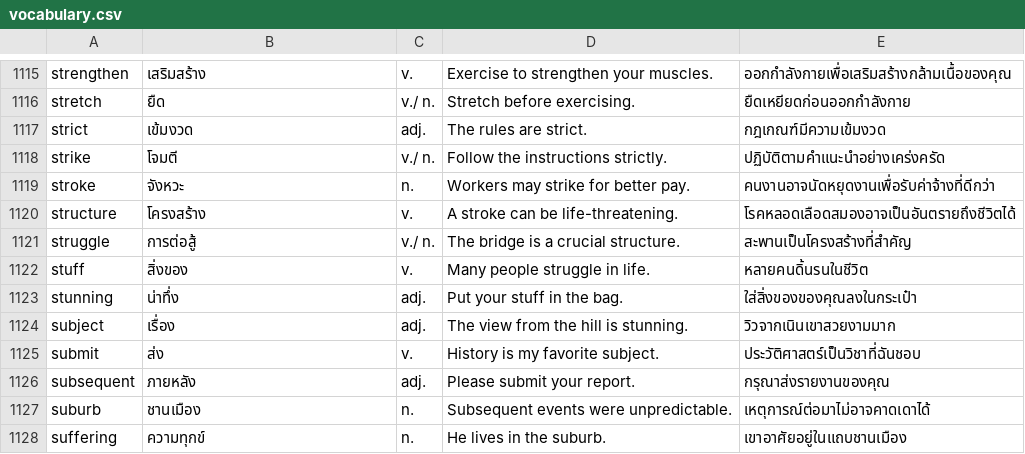
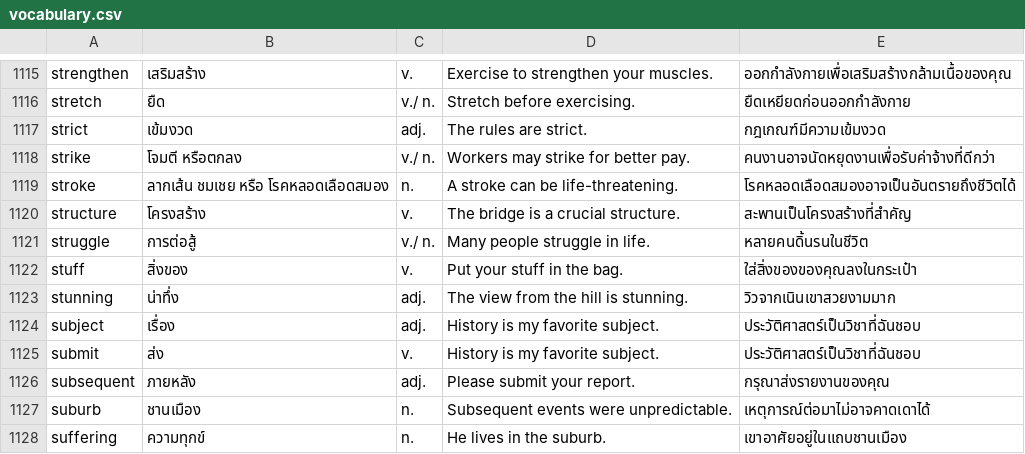
Before and after one commit to cmcmw11/creme_elearning, a CSV file: vocabulary.csv, drawn as a sheet; only a part is shown, gaps mark what is left out.

Commit message:
Update vocabulary.csv

```diff
--- a/vocabulary.csv
+++ b/vocabulary.csv
@@ -1117,9 +1117,9 @@ stretch,ยืด,v./ n.,Stretch before exercising.,ยืดเหยียด
 strict,เข้มงวด,adj.,The rules are strict.,กฎเกณฑ์มีความเข้มงวด
-strike,โจมตี,v./ n.,Follow the instructions strictly.,ปฏิบัติตามคำแนะนำอย่างเคร่งครัด
-stroke,จังหวะ,n.,Workers may strike for better pay.,คนงานอาจนัดหยุดงานเพื่อรับค่าจ้างที่ดีกว่า
-structure,โครงสร้าง,v.,A stroke can be life-threatening.,โรคหลอดเลือดสมองอาจเป็นอันตรายถึงชีวิตได้
-struggle,การต่อสู้,v./ n.,The bridge is a crucial structure.,สะพานเป็นโครงสร้างที่สำคัญ
-stuff,สิ่งของ,v.,Many people struggle in life.,หลายคนดิ้นรนในชีวิต
-stunning,น่าทึ่ง,adj.,Put your stuff in the bag.,ใส่สิ่งของของคุณลงในกระเป๋า
-subject,เรื่อง,adj.,The view from the hill is stunning.,วิวจากเนินเขาสวยงามมาก
+strike,โจมตี หรือตกลง,v./ n.,Workers may strike for better pay.,คนงานอาจนัดหยุดงานเพื่อรับค่าจ้างที่ดีกว่า
+stroke,ลากเส้น ชมเชย หรือ โรคหลอดเลือดสมอง,n.,A stroke can be life-threatening.,โรคหลอดเลือดสมองอาจเป็นอันตรายถึงชีวิตได้
+structure,โครงสร้าง,v.,The bridge is a crucial structure.,สะพานเป็นโครงสร้างที่สำคัญ
+struggle,การต่อสู้,v./ n.,Many people struggle in life.,หลายคนดิ้นรนในชีวิต
+stuff,สิ่งของ,v.,Put your stuff in the bag.,ใส่สิ่งของของคุณลงในกระเป๋า
+stunning,น่าทึ่ง,adj.,The view from the hill is stunning.,วิวจากเนินเขาสวยงามมาก
+subject,เรื่อง,adj.,History is my favorite subject.,ประวัติศาสตร์เป็นวิชาที่ฉันชอบ
 submit,ส่ง,v.,History is my favorite subject.,ประวัติศาสตร์เป็นวิชาที่ฉันชอบ
```
